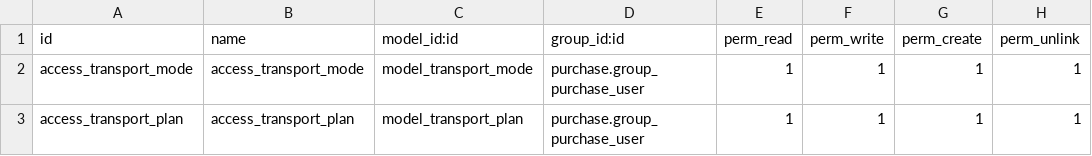
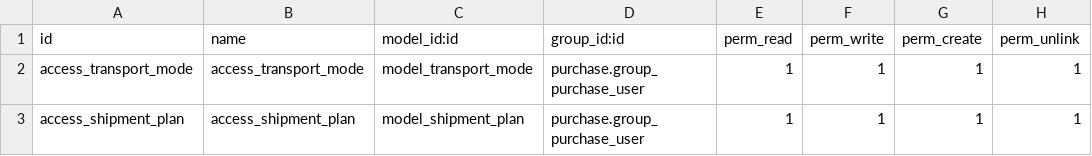
Before and after one commit to OCA/stock-logistics-transport, a CSV file: stock_shipment_management/security/ir.model.access.csv, drawn as a sheet.

Commit message:
Rename transport.plan model in shipment.plan

```diff
--- a/stock_shipment_management/security/ir.model.access.csv
+++ b/stock_shipment_management/security/ir.model.access.csv
@@ -2,2 +2,2 @@ id,name,model_id:id,group_id:id,perm_read,perm_write,perm_create,perm_unlink
 access_transport_mode,access_transport_mode,model_transport_mode,purchase.group_purchase_user,1,1,1,1
-access_transport_plan,access_transport_plan,model_transport_plan,purchase.group_purchase_user,1,1,1,1
+access_shipment_plan,access_shipment_plan,model_shipment_plan,purchase.group_purchase_user,1,1,1,1
```
Also changed, not shown: 5 other files.
